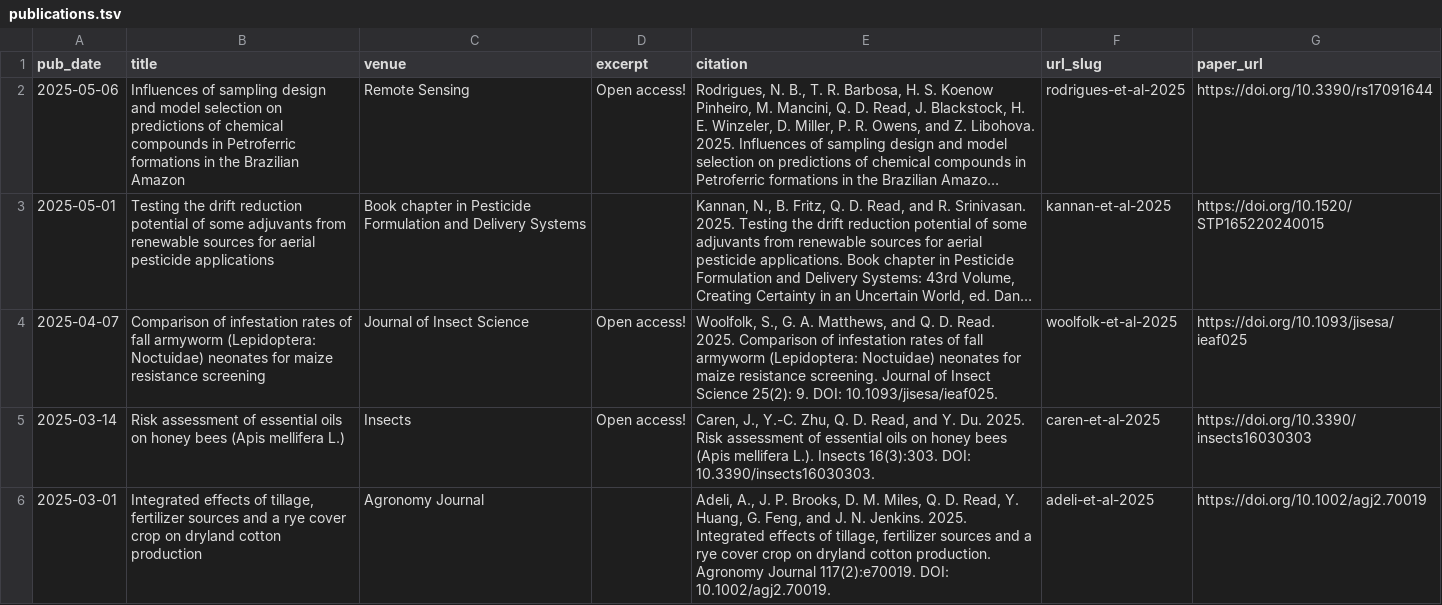
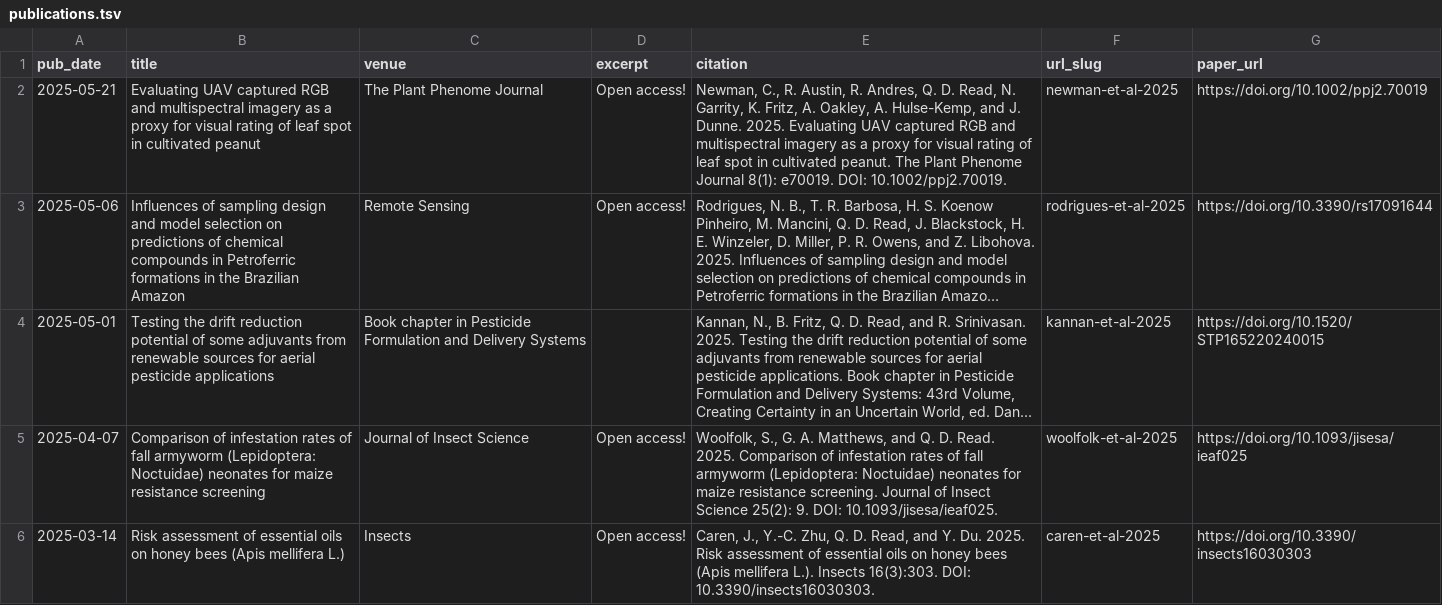
Before and after one commit to qdread/qdread.github.io, a TSV file: markdown_generator/publications.tsv, drawn as a sheet; only a part is shown; the shorter side is filled out with more unchanged rows; long unchanged cells end in …; the diff names each change by its address in the sheet, - before the commit and + after, or states it on an @@ line.

```diff
--- a/markdown_generator/publications.tsv
+++ b/markdown_generator/publications.tsv
+row 2: 2025-05-21 | Evaluating UAV captured RGB and multispectral imagery as a proxy for visual rating of leaf spot in cultivated peanut | The Plant Phenome Journal | Open access! | Newman, C., R. Austin, R. Andres, Q. D. Read, N. Garrity, K. Fritz, A. Oakley, A. Hulse-Kemp, and J. Dunne. 2025. Evaluating UAV captured RGB and multispectral imagery as a proxy for visual rating of leaf spot in cultivated peanut. The Plant Phenome Journal 8(1): e70019. DOI: 10.1002/ppj2.70019. | newman-et-al-2025 | https://doi.org/10.1002/ppj2.70019
```
Also changed, not shown: 2 other files.
